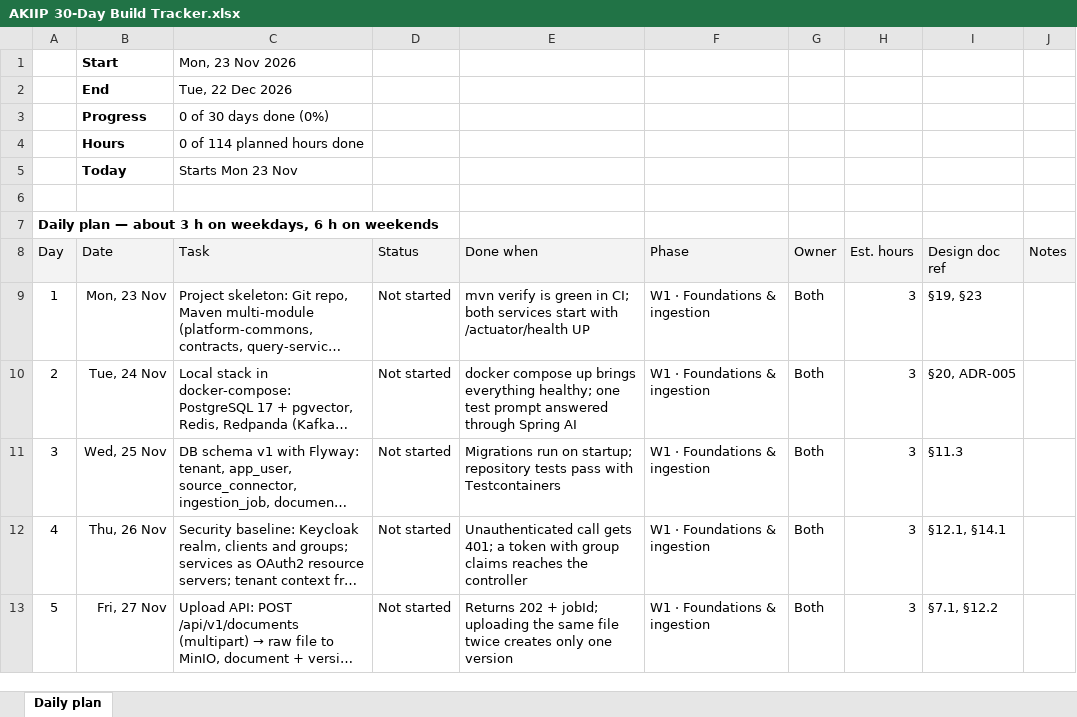
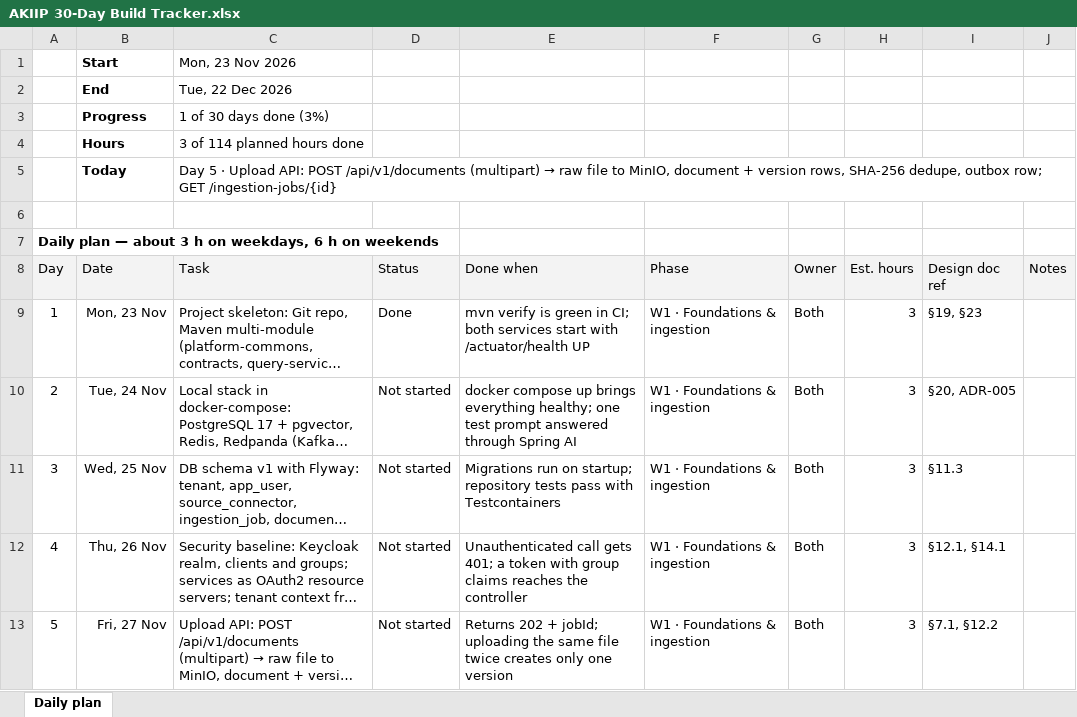
Before and after one commit to mdrahmanabdul/AI-Knowledge-Incident-Intelligence-Platform, an Excel workbook: AI Knowledge & Incident Intelligence Platform/AKIIP 30-Day Build Tracker.xlsx, sheet Daily plan, drawn as a sheet; only a part is shown; long unchanged cells end in …; values as stored, in another font and other column widths than the file's, no borders; the diff names each change by its address in the sheet, - before the commit and + after, or states it on an @@ line.

Commit message:
feat: add local dev stack, schema v1 with Flyway, and Spring AI smoke test

```diff
--- a/AI Knowledge & Incident Intelligence Platform/AKIIP 30-Day Build Tracker.xlsx (sheet Daily plan)
+++ b/AI Knowledge & Incident Intelligence Platform/AKIIP 30-Day Build Tracker.xlsx (sheet Daily plan)
-C3 (Task): 0 of 30 days done (0%)
+C3 (Task): 1 of 30 days done (3%)
-C4 (Task): 0 of 114 planned hours done
+C4 (Task): 3 of 114 planned hours done
@@ C5 (Task): Starts Mon 23 Nov → Day 5 · Upload API: POST /api/v1/documents (multipart) → raw file to MinIO, document + version rows, SHA-256 dedupe, outbox row; GET /ingestion-jobs/{id} @@
-D9 (Status): Not started
+D9 (Status): Done
```
